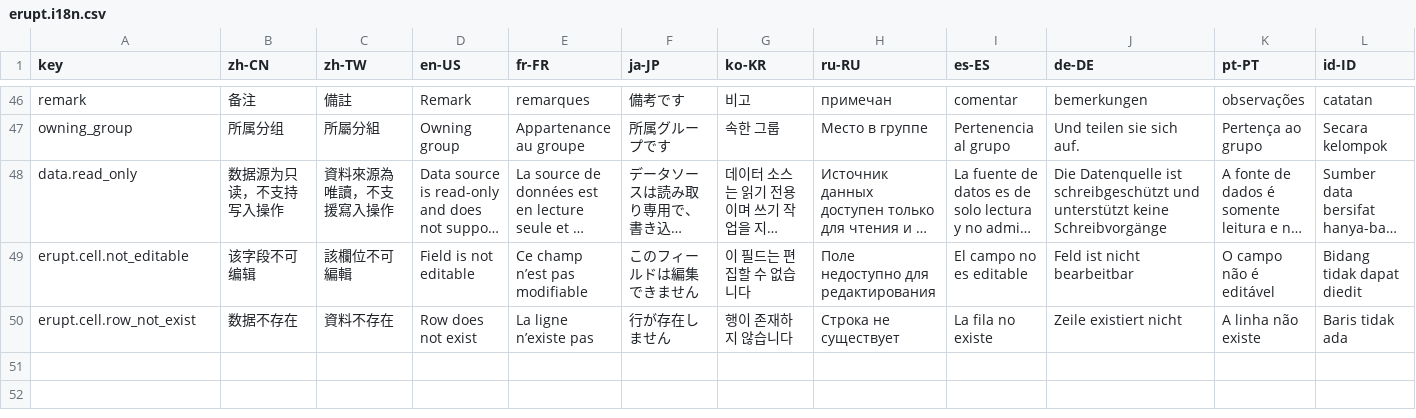
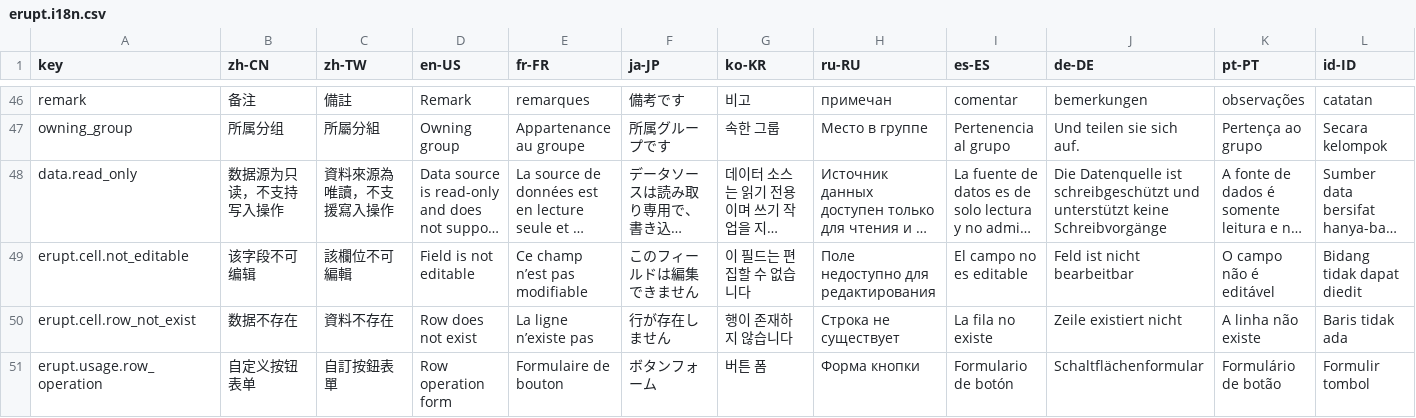
Before and after one commit to erupts/erupt, a CSV file: erupt-core/src/main/resources/i18n/erupt.i18n.csv, drawn as a sheet; only a part is shown, gaps mark what is left out; long unchanged cells end in …; rows hold the shown columns only; the diff names each change by its address in the sheet, - before the commit and + after, or states it on an @@ line.

```diff
--- a/erupt-core/src/main/resources/i18n/erupt.i18n.csv
+++ b/erupt-core/src/main/resources/i18n/erupt.i18n.csv
+row 51: erupt.usage.row_operation | 自定义按钮表单 | 自訂按鈕表單 | Row operation form | Formulaire de bouton | ボタンフォーム | 버튼 폼 | Форма кнопки | Formulario de botón | Schaltflächenformular | Formulário de botão | Formulir tombol
```
Also changed, not shown: erupt-plugin/erupt-atlas/src/main/resources/i18n/erupt-atlas.i18n.csv, erupt-upms/src/main/resources/i18n/erupt-upms.i18n.csv, 10 other files.
